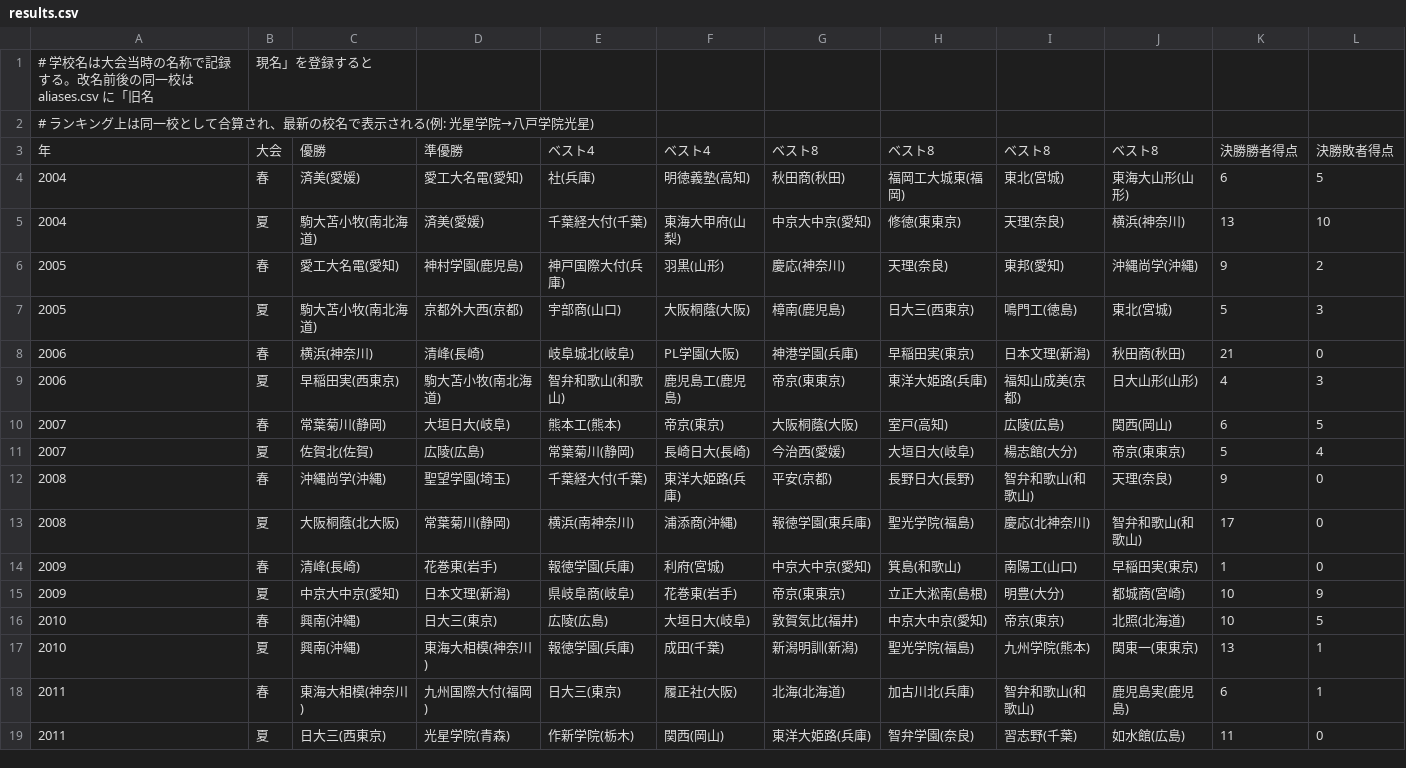
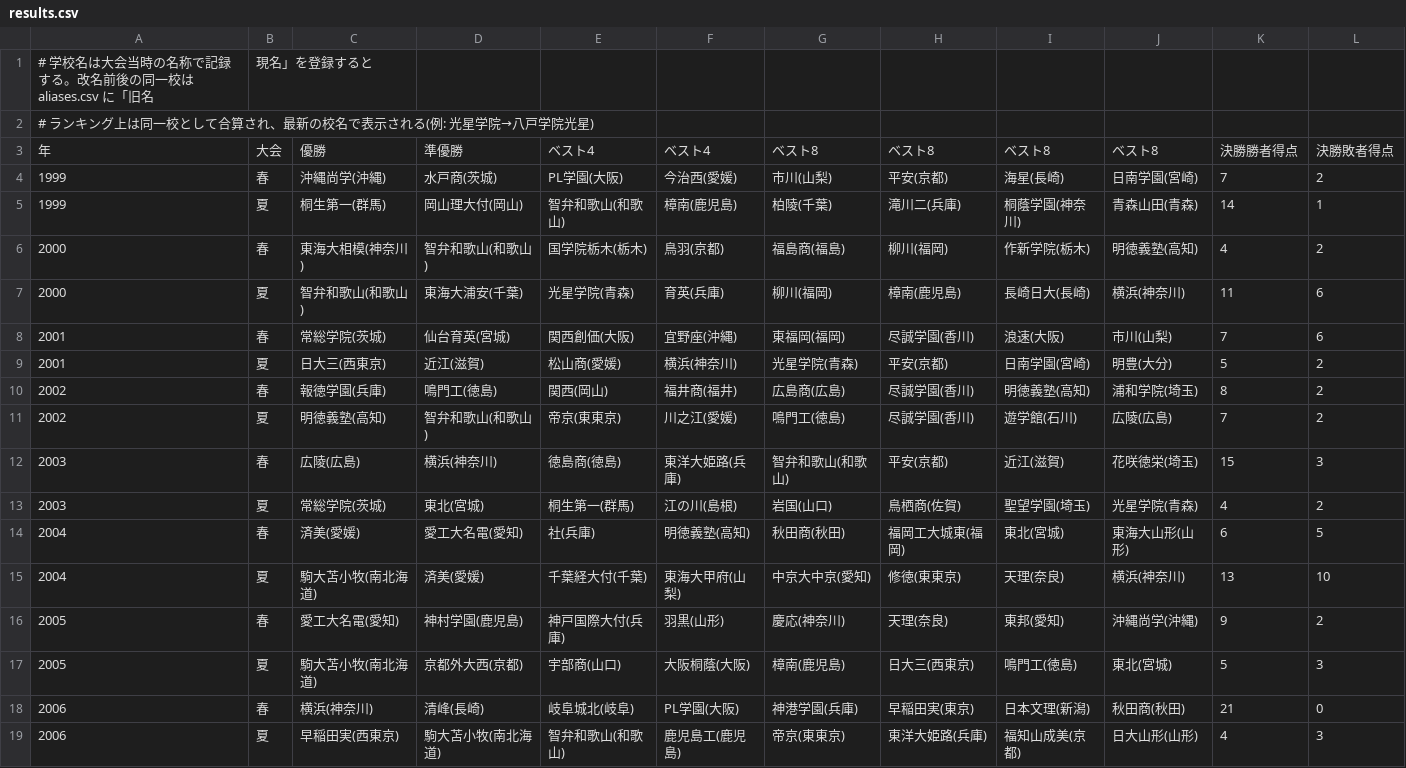
Before and after one commit to yumo120921/koshien-ranking, a CSV file: data/koshien/results.csv, drawn as a sheet; only a part is shown; the shorter side is filled out with more unchanged rows; the diff names each change by its address in the sheet, - before the commit and + after, or states it on an @@ line.

Commit message:
Add Koshien 1999-2003 data; rename top page title; merge Enokawa into Iwami-Chisuikan

```diff
--- a/data/koshien/results.csv
+++ b/data/koshien/results.csv
+row 4: 1999 | 春 | 沖縄尚学(沖縄) | 水戸商(茨城) | PL学園(大阪) | 今治西(愛媛) | 市川(山梨) | 平安(京都) | 海星(長崎) | 日南学園(宮崎) | 7 | 2
+row 5: 1999 | 夏 | 桐生第一(群馬) | 岡山理大付(岡山) | 智弁和歌山(和歌山) | 樟南(鹿児島) | 柏陵(千葉) | 滝川二(兵庫) | 桐蔭学園(神奈川) | 青森山田(青森) | 14 | 1
+row 6: 2000 | 春 | 東海大相模(神奈川) | 智弁和歌山(和歌山) | 国学院栃木(栃木) | 鳥羽(京都) | 福島商(福島) | 柳川(福岡) | 作新学院(栃木) | 明徳義塾(高知) | 4 | 2
+row 7: 2000 | 夏 | 智弁和歌山(和歌山) | 東海大浦安(千葉) | 光星学院(青森) | 育英(兵庫) | 柳川(福岡) | 樟南(鹿児島) | 長崎日大(長崎) | 横浜(神奈川) | 11 | 6
+row 8: 2001 | 春 | 常総学院(茨城) | 仙台育英(宮城) | 関西創価(大阪) | 宜野座(沖縄) | 東福岡(福岡) | 尽誠学園(香川) | 浪速(大阪) | 市川(山梨) | 7 | 6
+row 9: 2001 | 夏 | 日大三(西東京) | 近江(滋賀) | 松山商(愛媛) | 横浜(神奈川) | 光星学院(青森) | 平安(京都) | 日南学園(宮崎) | 明豊(大分) | 5 | 2
+row 10: 2002 | 春 | 報徳学園(兵庫) | 鳴門工(徳島) | 関西(岡山) | 福井商(福井) | 広島商(広島) | 尽誠学園(香川) | 明徳義塾(高知) | 浦和学院(埼玉) | 8 | 2
+row 11: 2002 | 夏 | 明徳義塾(高知) | 智弁和歌山(和歌山) | 帝京(東東京) | 川之江(愛媛) | 鳴門工(徳島) | 尽誠学園(香川) | 遊学館(石川) | 広陵(広島) | 7 | 2
+row 12: 2003 | 春 | 広陵(広島) | 横浜(神奈川) | 徳島商(徳島) | 東洋大姫路(兵庫) | 智弁和歌山(和歌山) | 平安(京都) | 近江(滋賀) | 花咲徳栄(埼玉) | 15 | 3
+row 13: 2003 | 夏 | 常総学院(茨城) | 東北(宮城) | 桐生第一(群馬) | 江の川(島根) | 岩国(山口) | 鳥栖商(佐賀) | 聖望学園(埼玉) | 光星学院(青森) | 4 | 2
```
Also changed, not shown: 3 other files.
